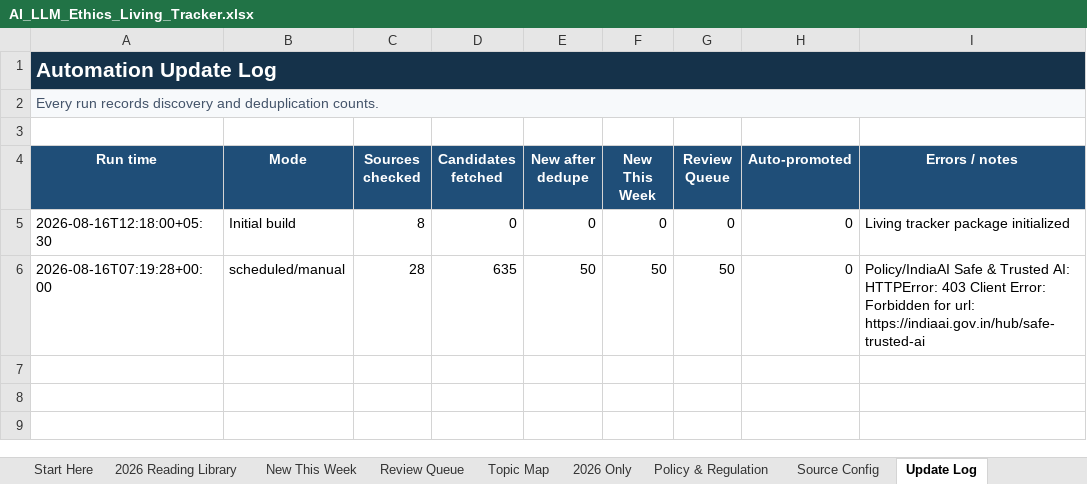
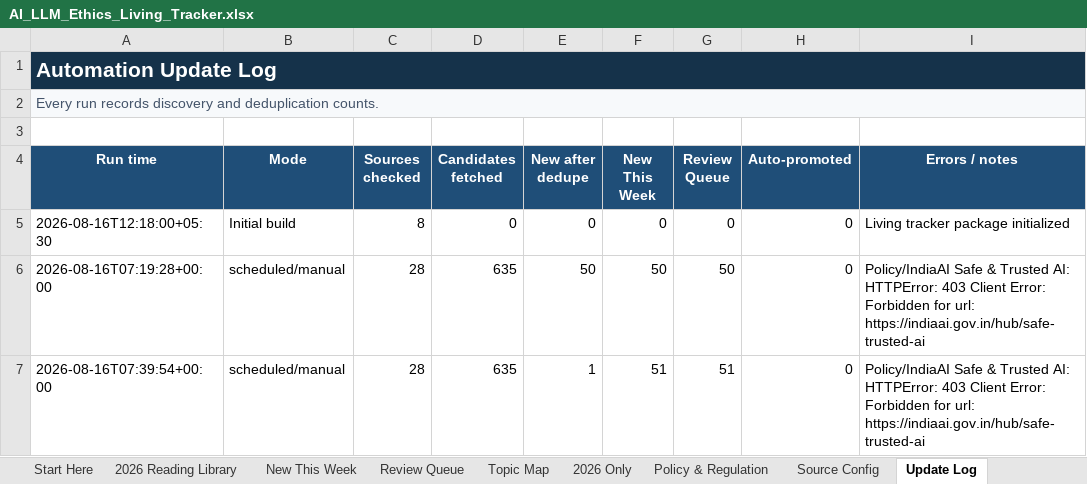
Before and after one commit to sonigovind/ai-llm-ethics-living-tracker, an Excel workbook: AI_LLM_Ethics_Living_Tracker.xlsx, sheet Update Log, drawn as a sheet; values as stored, in another font and other column widths than the file's, no borders; the diff names each change by its address in the sheet, - before the commit and + after, or states it on an @@ line.

```diff
--- a/AI_LLM_Ethics_Living_Tracker.xlsx (sheet Update Log)
+++ b/AI_LLM_Ethics_Living_Tracker.xlsx (sheet Update Log)
+row 7: 2026-08-16T07:39:54+00:00 | scheduled/manual | 28 | 635 | 1 | 51 | 51 | 0 | Policy/IndiaAI Safe & Trusted AI: HTTPError: 403 Client Error: Forbidden for url: https://indiaai.gov.in/hub/safe-trusted-ai
```
Also changed, not shown: sheet New This Week, sheet Review Queue, sheet Living Dashboard, 7 other files.
